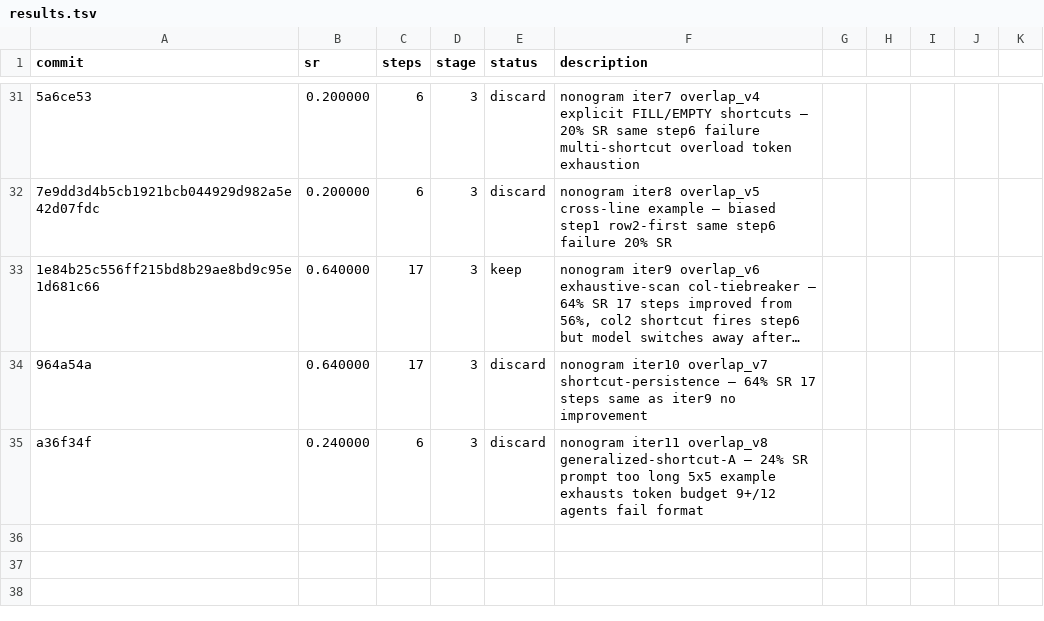
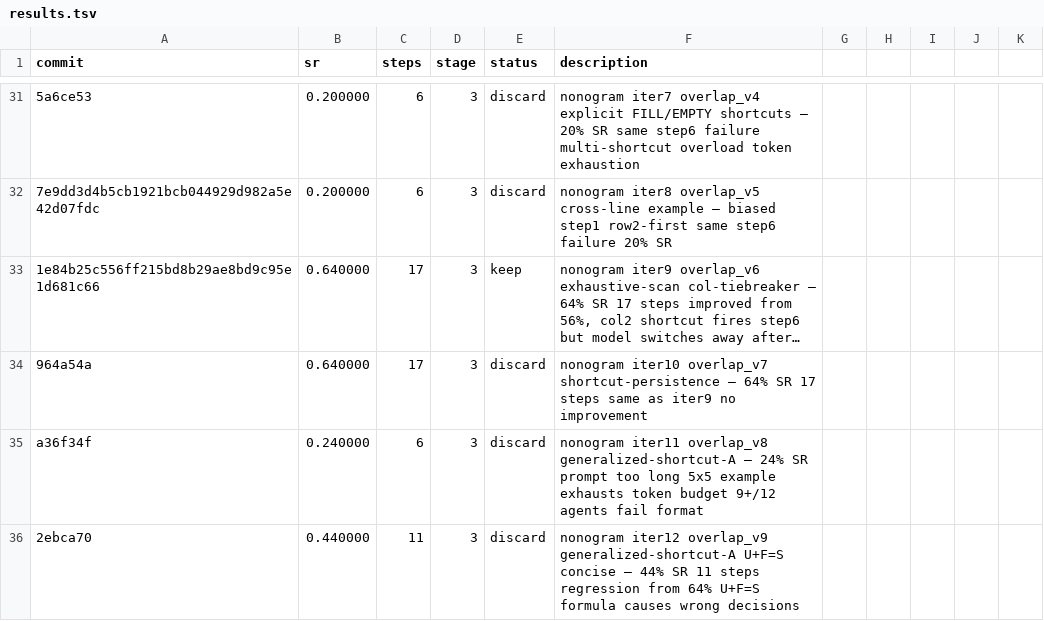
Before and after one commit to LSailer/Lecuture-AGI-Project, a TSV file: results.tsv, drawn as a sheet; only a part is shown, gaps mark what is left out; long unchanged cells end in …; the diff names each change by its address in the sheet, - before the commit and + after, or states it on an @@ line.

Commit message:
results: 44% SR nonogram iter12 overlap_v9 U+F=S regression — reverting, try worked example approach instead

```diff
--- a/results.tsv
+++ b/results.tsv
+row 36: 2ebca70 | 0.440000 | 11 | 3 | discard | nonogram iter12 overlap_v9 generalized-shortcut-A U+F=S concise — 44% SR 11 steps regression from 64% U+F=S formula causes wrong decisions
```
Also changed, not shown: 1 other file.
